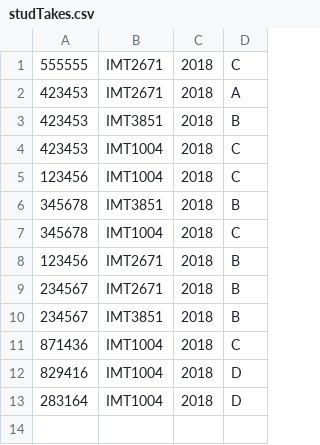
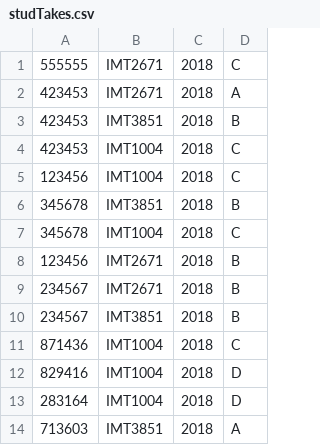
Before and after one commit to mmoigaar/progOblig2, a CSV file: studTakes.csv, drawn as a sheet.

```diff
--- a/studTakes.csv
+++ b/studTakes.csv
@@ -13 +13,2 @@
 283164,IMT1004,2018,D
+713603,IMT3851,2018,A
```
Also changed, not shown: students.csv, 4 other files.
